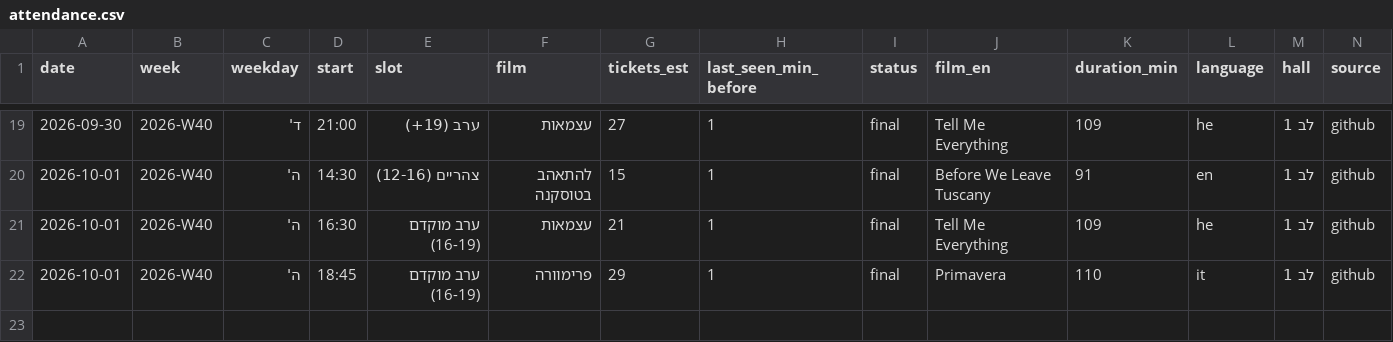
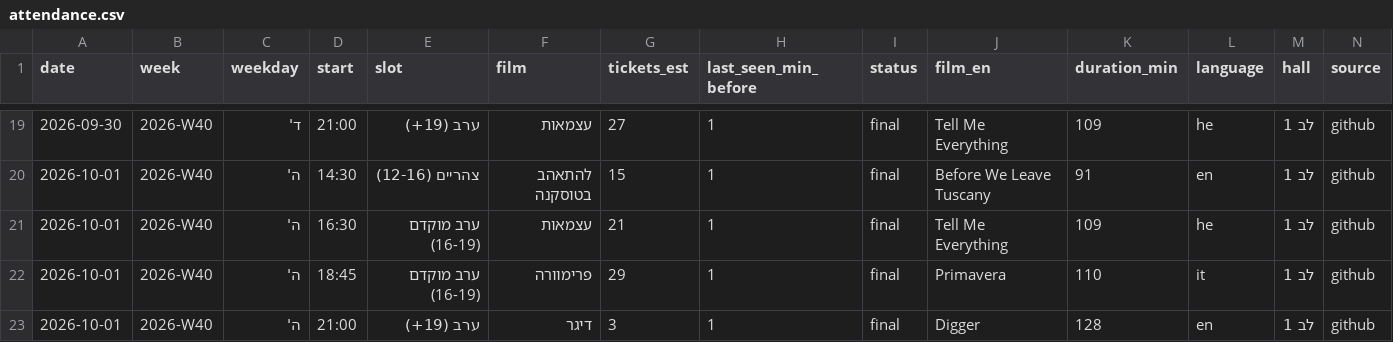
Before and after one commit to guy-go-ld/lev-smadar-tracker, a CSV file: data/attendance.csv, drawn as a sheet; only a part is shown, gaps mark what is left out.

```diff
--- a/data/attendance.csv
+++ b/data/attendance.csv
@@ -22 +22,2 @@ date,week,weekday,start,slot,film,tickets_est,last_seen_min_before,status,film_e
 2026-10-01,2026-W40,ה',18:45,ערב מוקדם (16-19),פרימוורה,29,1,final,Primavera,110,it,לב 1,github
+2026-10-01,2026-W40,ה',21:00,ערב (19+),דיגר,3,1,final,Digger,128,en,לב 1,github
```
Also changed, not shown: data/presentations.csv, data/runs/2026-10.csv, 4 other files.
